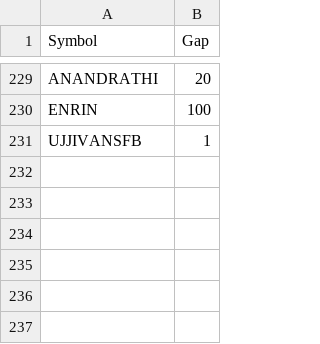
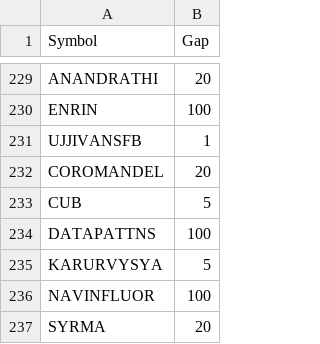
Before and after one commit to nikhil-040720/fno-straddle-all, a CSV file: strike_gaps.csv, drawn as a sheet; only a part is shown, gaps mark what is left out; the diff names each change by its address in the sheet, - before the commit and + after, or states it on an @@ line.

Commit message:
added new stocks

```diff
--- a/strike_gaps.csv
+++ b/strike_gaps.csv
+row 232: COROMANDEL | 20
+row 233: CUB | 5
+row 234: DATAPATTNS | 100
+row 235: KARURVYSYA | 5
+row 236: NAVINFLUOR | 100
+row 237: SYRMA | 20
```
